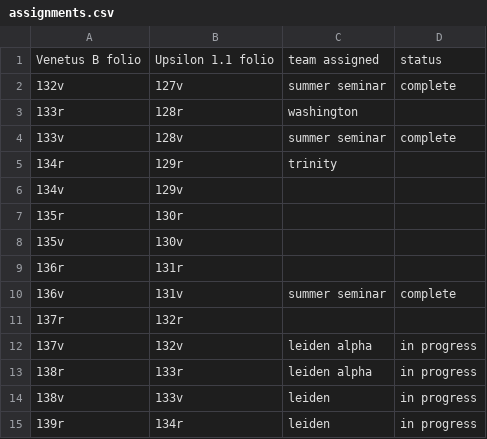
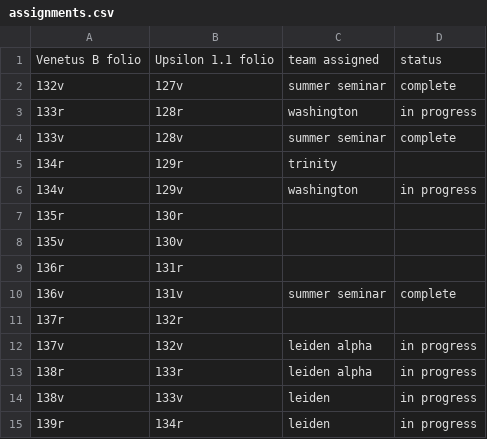
Before and after one commit to hmteditors/Iliad10-VB-E3-Assignments, a CSV file: assignments.csv, drawn as a sheet.

Commit message:
Update assignments.csv

```diff
--- a/assignments.csv
+++ b/assignments.csv
@@ -2,6 +2,6 @@ Venetus B folio,Upsilon 1.1 folio,team assigned,status
 132v,127v,summer seminar,complete
-133r,128r,washington,
+133r,128r,washington,in progress
 133v,128v,summer seminar,complete
 134r,129r,trinity,
-134v,129v,,
+134v,129v,washington,in progress
 135r,130r,,
```
